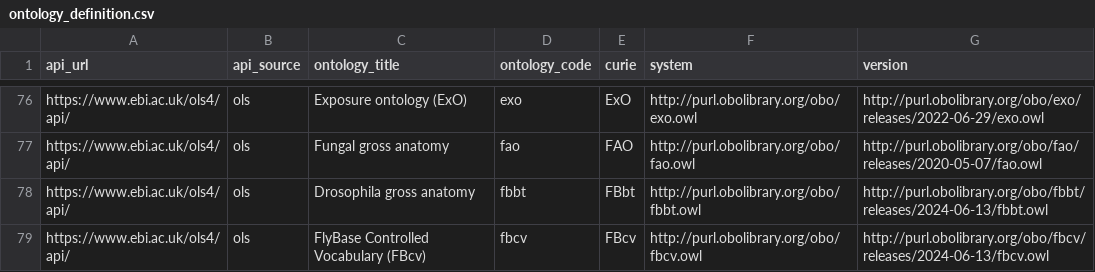
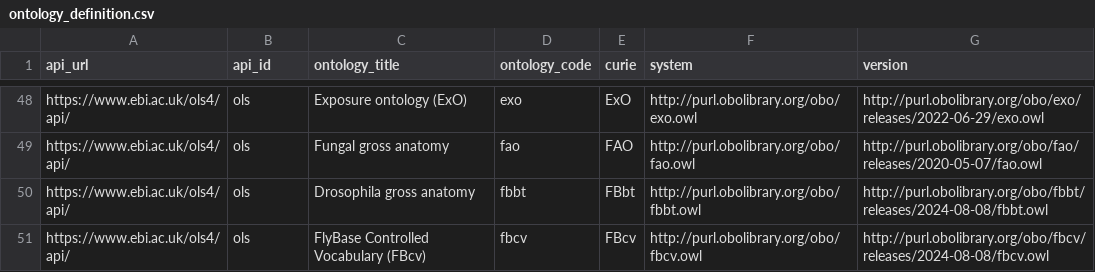
Before and after one commit to NIH-NCPI/locutus_utilities, a CSV file: src/locutus_util/storage/lookup_tables/ontology_definition.csv, drawn as a sheet; only a part is shown, gaps mark what is left out; the diff covers the shown part only.

```diff
--- a/src/locutus_util/storage/lookup_tables/ontology_definition.csv
+++ b/src/locutus_util/storage/lookup_tables/ontology_definition.csv
@@ -1 +1 @@
-api_url,api_source,ontology_title,ontology_code,curie,system,version
+api_url,api_id,ontology_title,ontology_code,curie,system,version
@@ -77,3 +49,3 @@ https://www.ebi.ac.uk/ols4/api/,ols,Exposure ontology (ExO),exo,ExO,http://purl.
 https://www.ebi.ac.uk/ols4/api/,ols,Fungal gross anatomy,fao,FAO,http://purl.obolibrary.org/obo/fao.owl,http://purl.obolibrary.org/obo/fao/releases/2020-05-07/fao.owl
-https://www.ebi.ac.uk/ols4/api/,ols,Drosophila gross anatomy,fbbt,FBbt,http://purl.obolibrary.org/obo/fbbt.owl,http://purl.obolibrary.org/obo/fbbt/releases/2024-06-13/fbbt.owl
-https://www.ebi.ac.uk/ols4/api/,ols,FlyBase Controlled Vocabulary (FBcv),fbcv,FBcv,http://purl.obolibrary.org/obo/fbcv.owl,http://purl.obolibrary.org/obo/fbcv/releases/2024-06-13/fbcv.owl
+https://www.ebi.ac.uk/ols4/api/,ols,Drosophila gross anatomy,fbbt,FBbt,http://purl.obolibrary.org/obo/fbbt.owl,http://purl.obolibrary.org/obo/fbbt/releases/2024-08-08/fbbt.owl
+https://www.ebi.ac.uk/ols4/api/,ols,FlyBase Controlled Vocabulary (FBcv),fbcv,FBcv,http://purl.obolibrary.org/obo/fbcv.owl,http://purl.obolibrary.org/obo/fbcv/releases/2024-08-08/fbcv.owl
```
Also changed, not shown: 28 moved rows and 8 edited cells elsewhere in this file, 2 other files.
